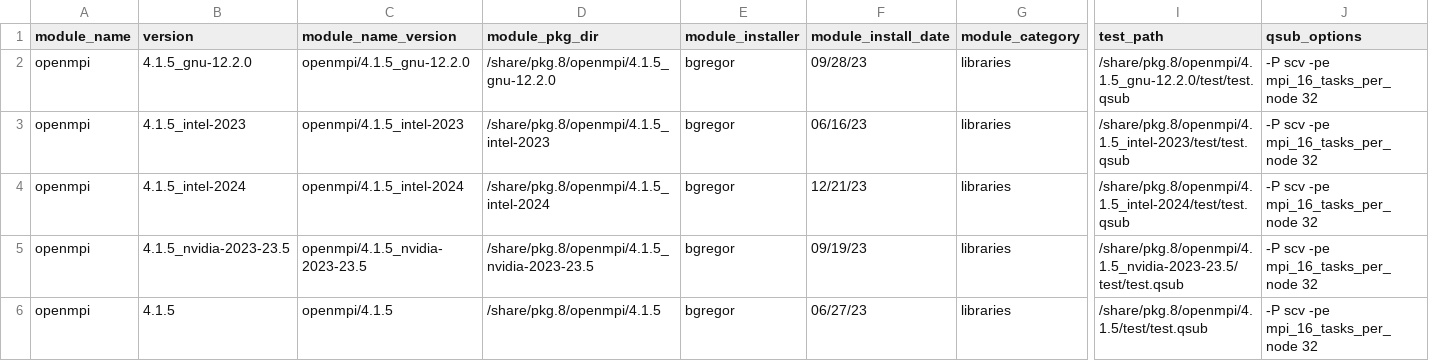
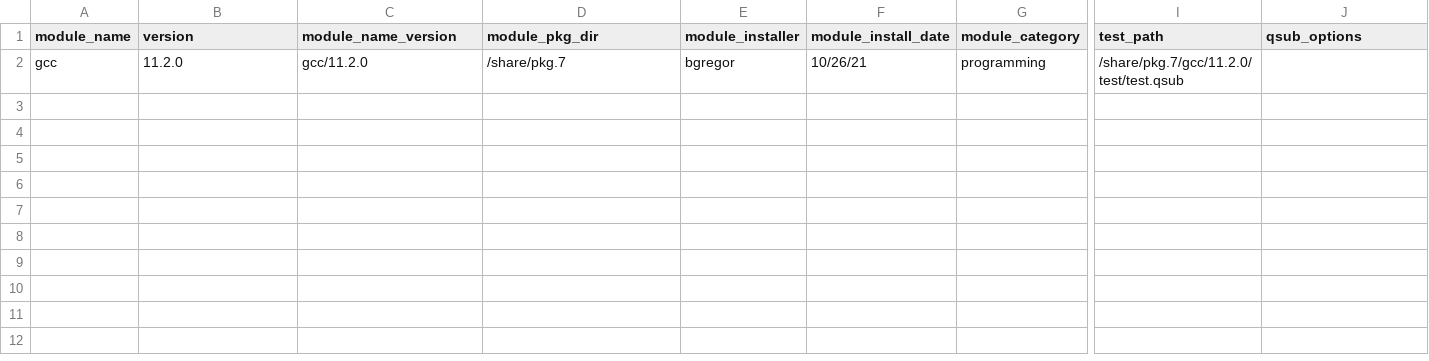
Before and after one commit to bu-rcs/PkgAutoTest, a CSV file: scripts/out.csv, drawn as a sheet; only a part is shown, gaps mark what is left out; removed rows and columns are numbered as before the commit, all else as after; rows hold the shown columns only; the diff names each change by its address in the sheet, - before the commit and + after, or states it on an @@ line.

Commit message:
find_qsub.py: Added qsub option "-N" to the ignored flags in test.qsub

```diff
--- a/scripts/out.csv
+++ b/scripts/out.csv
-row 2: openmpi | 4.1.5_gnu-12.2.0 | openmpi/4.1.5_gnu-12.2.0 | /share/pkg.8/openmpi/4.1.5_gnu-12.2.0 | bgregor | 09/28/23 | libraries | /share/pkg.8/openmpi/4.1.5_gnu-12.2.0/test/test.qsub | -P scv -pe mpi_16_tasks_per_node 32
-row 3: openmpi | 4.1.5_intel-2023 | openmpi/4.1.5_intel-2023 | /share/pkg.8/openmpi/4.1.5_intel-2023 | bgregor | 06/16/23 | libraries | /share/pkg.8/openmpi/4.1.5_intel-2023/test/test.qsub | -P scv -pe mpi_16_tasks_per_node 32
-row 4: openmpi | 4.1.5_intel-2024 | openmpi/4.1.5_intel-2024 | /share/pkg.8/openmpi/4.1.5_intel-2024 | bgregor | 12/21/23 | libraries | /share/pkg.8/openmpi/4.1.5_intel-2024/test/test.qsub | -P scv -pe mpi_16_tasks_per_node 32
-row 5: openmpi | 4.1.5_nvidia-2023-23.5 | openmpi/4.1.5_nvidia-2023-23.5 | /share/pkg.8/openmpi/4.1.5_nvidia-2023-23.5 | bgregor | 09/19/23 | libraries | /share/pkg.8/openmpi/4.1.5_nvidia-2023-23.5/test/test.qsub | -P scv -pe mpi_16_tasks_per_node 32
-row 6: openmpi | 4.1.5 | openmpi/4.1.5 | /share/pkg.8/openmpi/4.1.5 | bgregor | 06/27/23 | libraries | /share/pkg.8/openmpi/4.1.5/test/test.qsub | -P scv -pe mpi_16_tasks_per_node 32
+row 2: gcc | 11.2.0 | gcc/11.2.0 | /share/pkg.7 | bgregor | 10/26/21 | programming | /share/pkg.7/gcc/11.2.0/test/test.qsub
```
Also changed, not shown: 1 other file.
